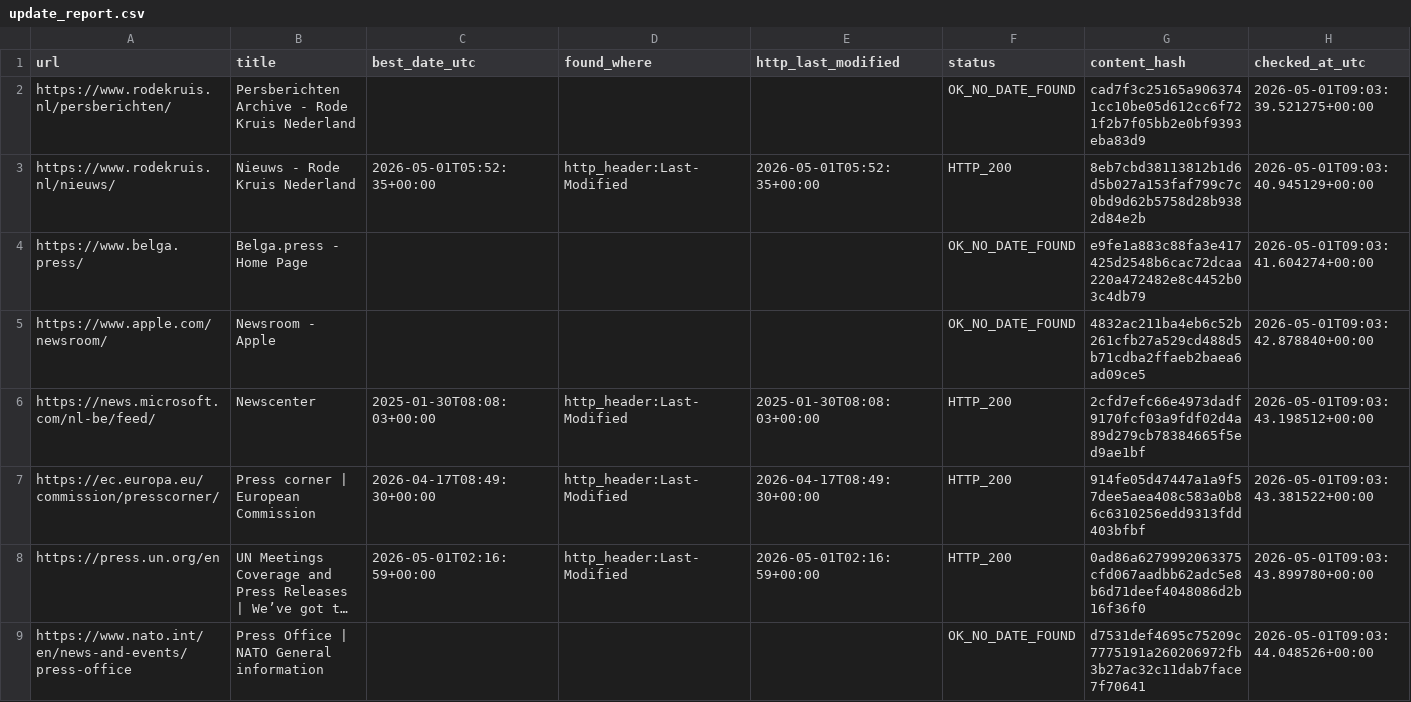
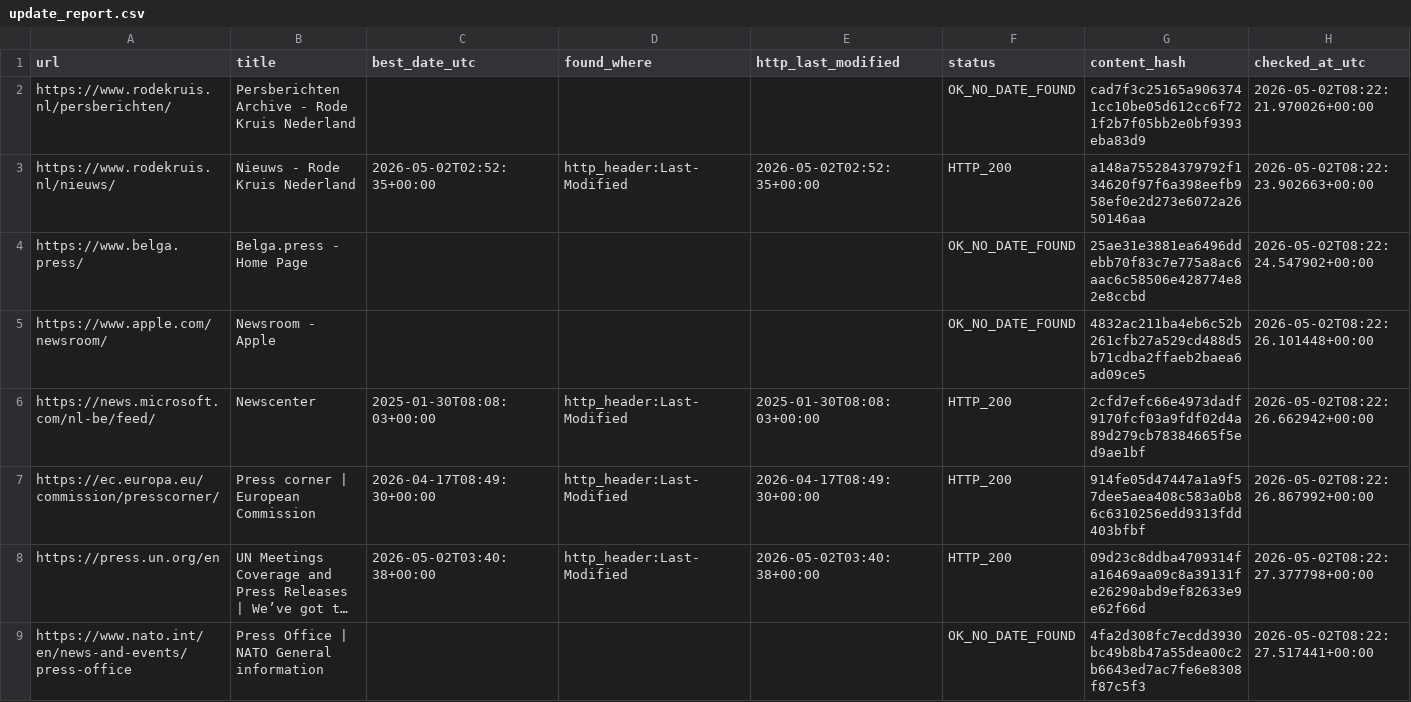
Before and after one commit to yonike2005-cell/Update-checker, a CSV file: output/update_report.csv, drawn as a sheet; only a part is shown; long unchanged cells end in …; the diff covers the shown part only; the diff names each change by its address in the sheet, - before the commit and + after, or states it on an @@ line.

```diff
--- a/output/update_report.csv
+++ b/output/update_report.csv
-H2 (checked_at_utc): 2026-05-01T09:03:39.521275+00:00
+H2 (checked_at_utc): 2026-05-02T08:22:21.970026+00:00
-C3 (best_date_utc): 2026-05-01T05:52:35+00:00
+C3 (best_date_utc): 2026-05-02T02:52:35+00:00
-E3 (http_last_modified): 2026-05-01T05:52:35+00:00
+E3 (http_last_modified): 2026-05-02T02:52:35+00:00
-G3 (content_hash): 8eb7cbd38113812b1d6d5b027a153faf799c7c0bd9d62b5758d28b9382d84e2b
+G3 (content_hash): a148a755284379792f134620f97f6a398eefb958ef0e2d273e6072a2650146aa
-H3 (checked_at_utc): 2026-05-01T09:03:40.945129+00:00
+H3 (checked_at_utc): 2026-05-02T08:22:23.902663+00:00
-G4 (content_hash): e9fe1a883c88fa3e417425d2548b6cac72dcaa220a472482e8c4452b03c4db79
+G4 (content_hash): 25ae31e3881ea6496ddebb70f83c7e775a8ac6aac6c58506e428774e82e8ccbd
-H4 (checked_at_utc): 2026-05-01T09:03:41.604274+00:00
+H4 (checked_at_utc): 2026-05-02T08:22:24.547902+00:00
-H5 (checked_at_utc): 2026-05-01T09:03:42.878840+00:00
+H5 (checked_at_utc): 2026-05-02T08:22:26.101448+00:00
-H6 (checked_at_utc): 2026-05-01T09:03:43.198512+00:00
+H6 (checked_at_utc): 2026-05-02T08:22:26.662942+00:00
-H7 (checked_at_utc): 2026-05-01T09:03:43.381522+00:00
+H7 (checked_at_utc): 2026-05-02T08:22:26.867992+00:00
-C8 (best_date_utc): 2026-05-01T02:16:59+00:00
+C8 (best_date_utc): 2026-05-02T03:40:38+00:00
-E8 (http_last_modified): 2026-05-01T02:16:59+00:00
+E8 (http_last_modified): 2026-05-02T03:40:38+00:00
-G8 (content_hash): 0ad86a6279992063375cfd067aadbb62adc5e8b6d71deef4048086d2b16f36f0
+G8 (content_hash): 09d23c8ddba4709314fa16469aa09c8a39131fe26290abd9ef82633e9e62f66d
-H8 (checked_at_utc): 2026-05-01T09:03:43.899780+00:00
+H8 (checked_at_utc): 2026-05-02T08:22:27.377798+00:00
-G9 (content_hash): d7531def4695c75209c7775191a260206972fb3b27ac32c11dab7face7f70641
+G9 (content_hash): 4fa2d308fc7ecdd3930bc49b8b47a55dea00c2b6643ed7ac7fe6e8308f87c5f3
-H9 (checked_at_utc): 2026-05-01T09:03:44.048526+00:00
+H9 (checked_at_utc): 2026-05-02T08:22:27.517441+00:00
```
Also changed, not shown: 17 edited cells elsewhere in this file.
